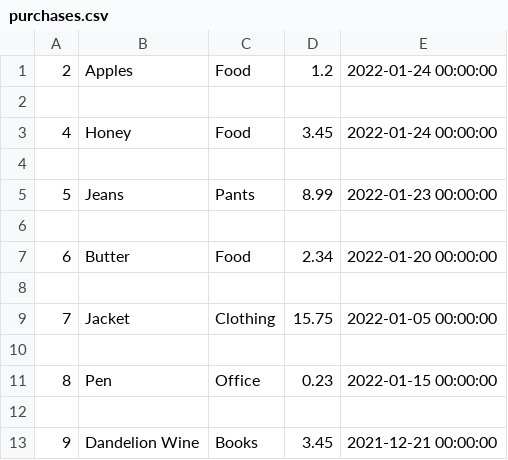
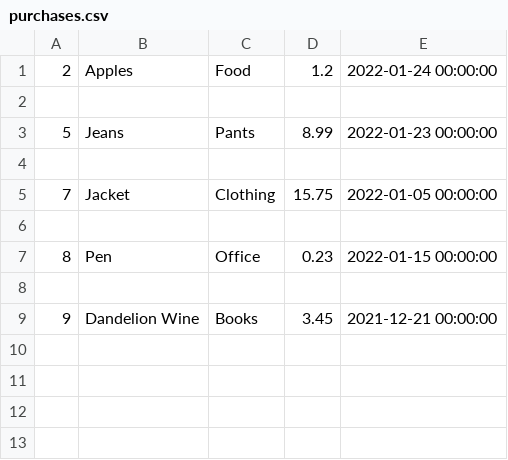
Before and after one commit to MariaInCyberspace/ITMO.PythonCourse, a CSV file: Assignment/purchases.csv, drawn as a sheet.

```diff
--- a/Assignment/purchases.csv
+++ b/Assignment/purchases.csv
@@ -2,7 +2,3 @@
 
-4,Honey,Food,3.45,2022-01-24 00:00:00
-
 5,Jeans,Pants,8.99,2022-01-23 00:00:00
-
-6,Butter,Food,2.34,2022-01-20 00:00:00
 
```
Also changed, not shown: 4 other files.
